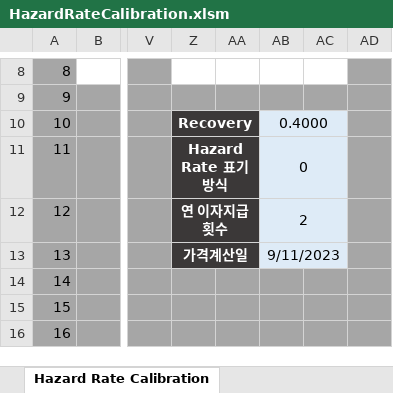
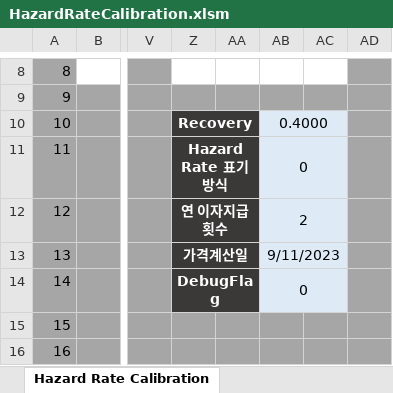
Before and after one commit to ciiadaesun/QuantCpp, an Excel workbook: 자체개발모듈실행파일모음/Credit/HazardRateCalibration.xlsm, sheet Hazard Rate Calibration, drawn as a sheet; only a part is shown, gaps mark what is left out; values as stored, in another font and other column widths than the file's, no borders; charts and pictures not drawn; the diff names each change by its address in the sheet, - before the commit and + after, or states it on an @@ line.

```diff
--- a/자체개발모듈실행파일모음/Credit/HazardRateCalibration.xlsm (sheet Hazard Rate Calibration)
+++ b/자체개발모듈실행파일모음/Credit/HazardRateCalibration.xlsm (sheet Hazard Rate Calibration)
-Z14: (empty)
+Z14: DebugFlag
-Z14:AA14 fill: #A6A6A6
+Z14:AA14 fill: #3B3838
+Z14:AA14 merged
-AB14: (empty)
+AB14: 0
-AB14:AC14 fill: #A6A6A6
+AB14:AC14 fill: #DEEBF7
+AB14:AC14 merged
```
Also changed, not shown: SABR/SABR.xlsm, 자체개발모듈실행파일모음/Credit/CDS.xlsm, 26 other files.
